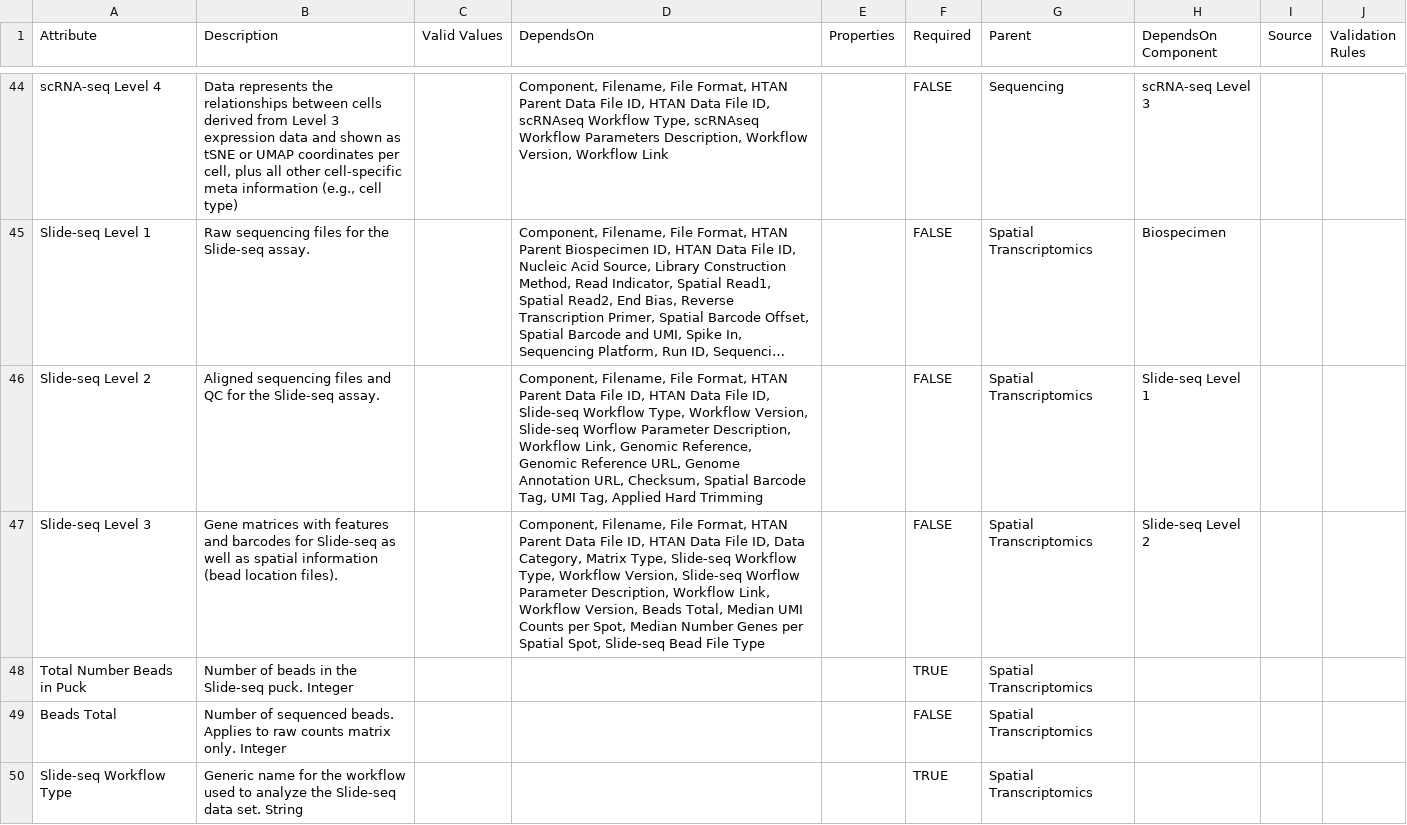
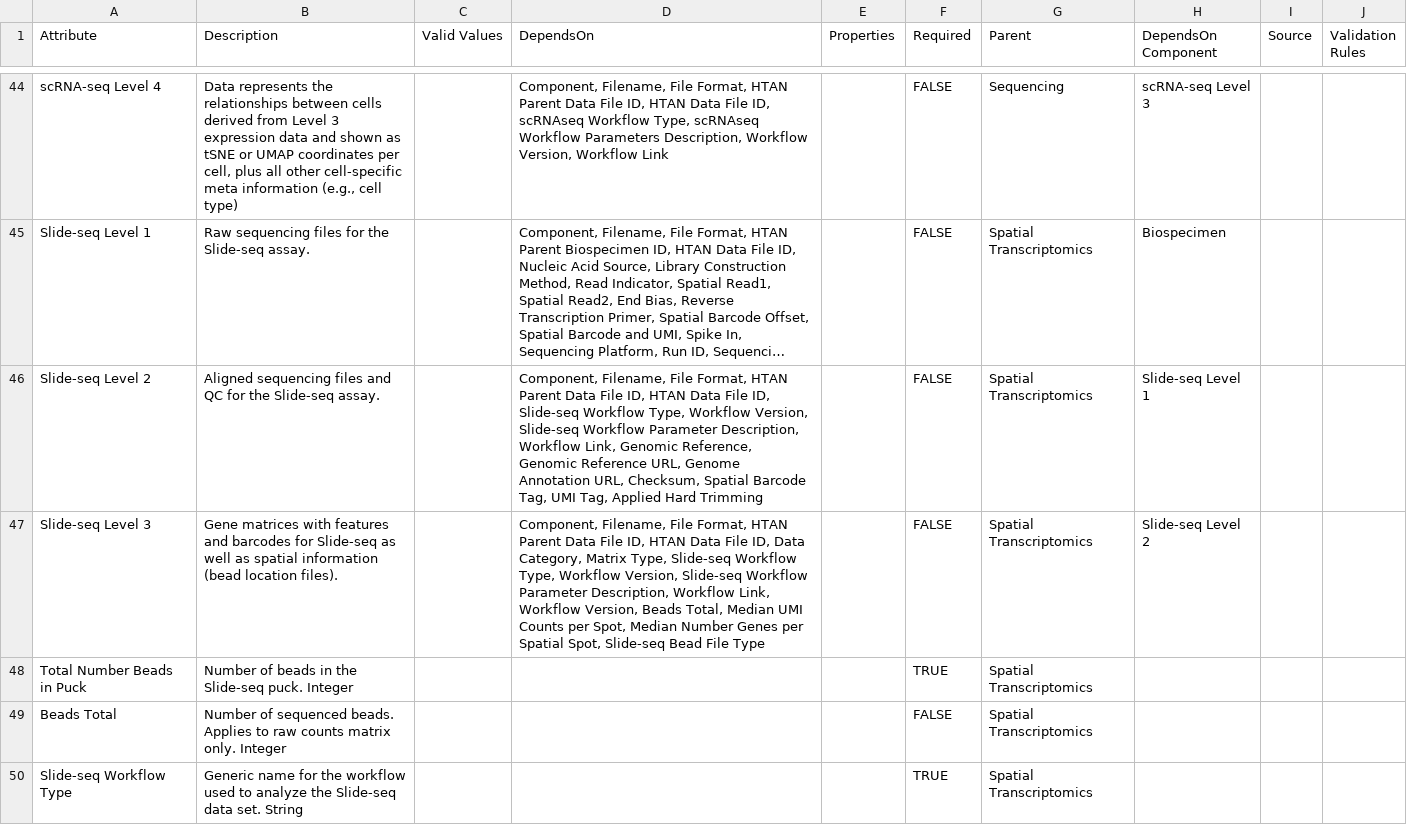
Before and after one commit to ncihtan/data-models, a CSV file: HTAN.model.csv, drawn as a sheet; only a part is shown, gaps mark what is left out; long unchanged cells end in …; the diff covers the shown part only; the diff names each change by its address in the sheet, - before the commit and + after, or states it on an @@ line.

Commit message:
Spelling correction 'Worflow' -> 'Workflow'

```diff
--- a/HTAN.model.csv
+++ b/HTAN.model.csv
-D46 (DependsOn): …Version, Slide-seq Worflow Parameter Description,…
+D46 (DependsOn): …Version, Slide-seq Workflow Parameter Description,…
-D47 (DependsOn): …Version, Slide-seq Worflow Parameter Description,…
+D47 (DependsOn): …Version, Slide-seq Workflow Parameter Description,…
```
Also changed, not shown: 1 edited cell elsewhere in this file.
